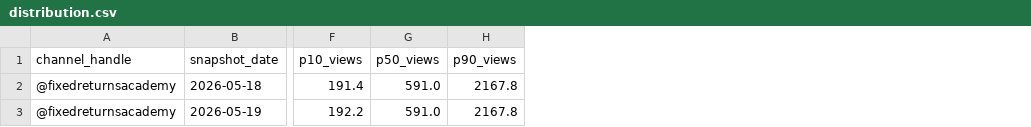
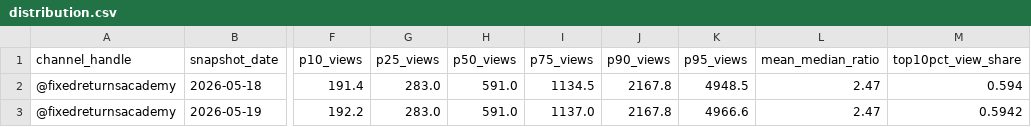
Before and after one commit to gripinvest/gi-analytics, a CSV file: backend/data/fra_youtube/distribution.csv, drawn as a sheet; only a part is shown, gaps mark what is left out; the diff names each change by its address in the sheet, - before the commit and + after, or states it on an @@ line.

Commit message:
chore: regenerate FRA layer-2 CSVs with new metric tables

```diff
--- a/backend/data/fra_youtube/distribution.csv
+++ b/backend/data/fra_youtube/distribution.csv
+column G (p25_views), rows 2-3: 283.0 | 283.0
+column I (p75_views), rows 2-3: 1134.5 | 1137.0
+column K (p95_views), rows 2-3: 4948.5 | 4966.6
+column L (mean_median_ratio), rows 2-3: 2.47 | 2.47
+column M (top10pct_view_share), rows 2-3: 0.594 | 0.5942
```
Also changed, not shown: 4 other files.
